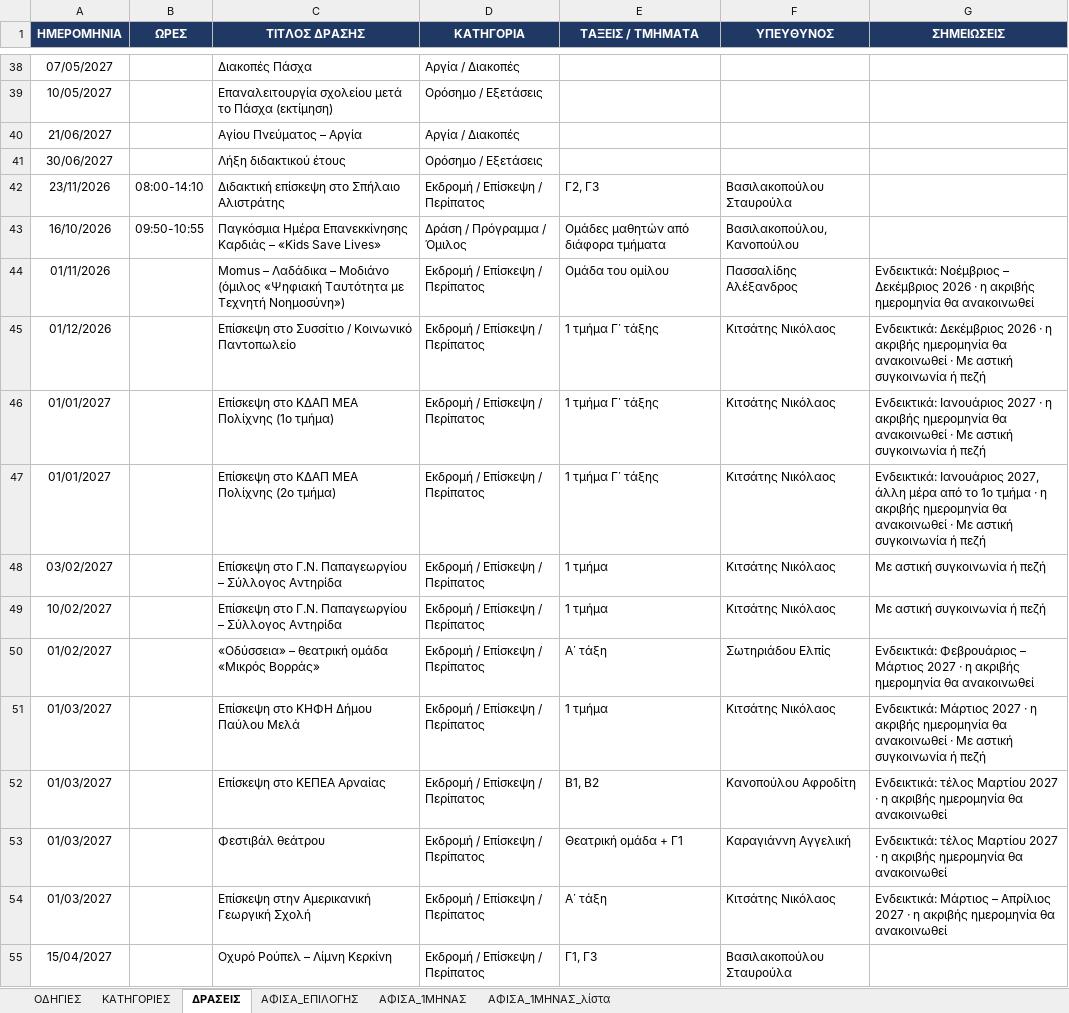
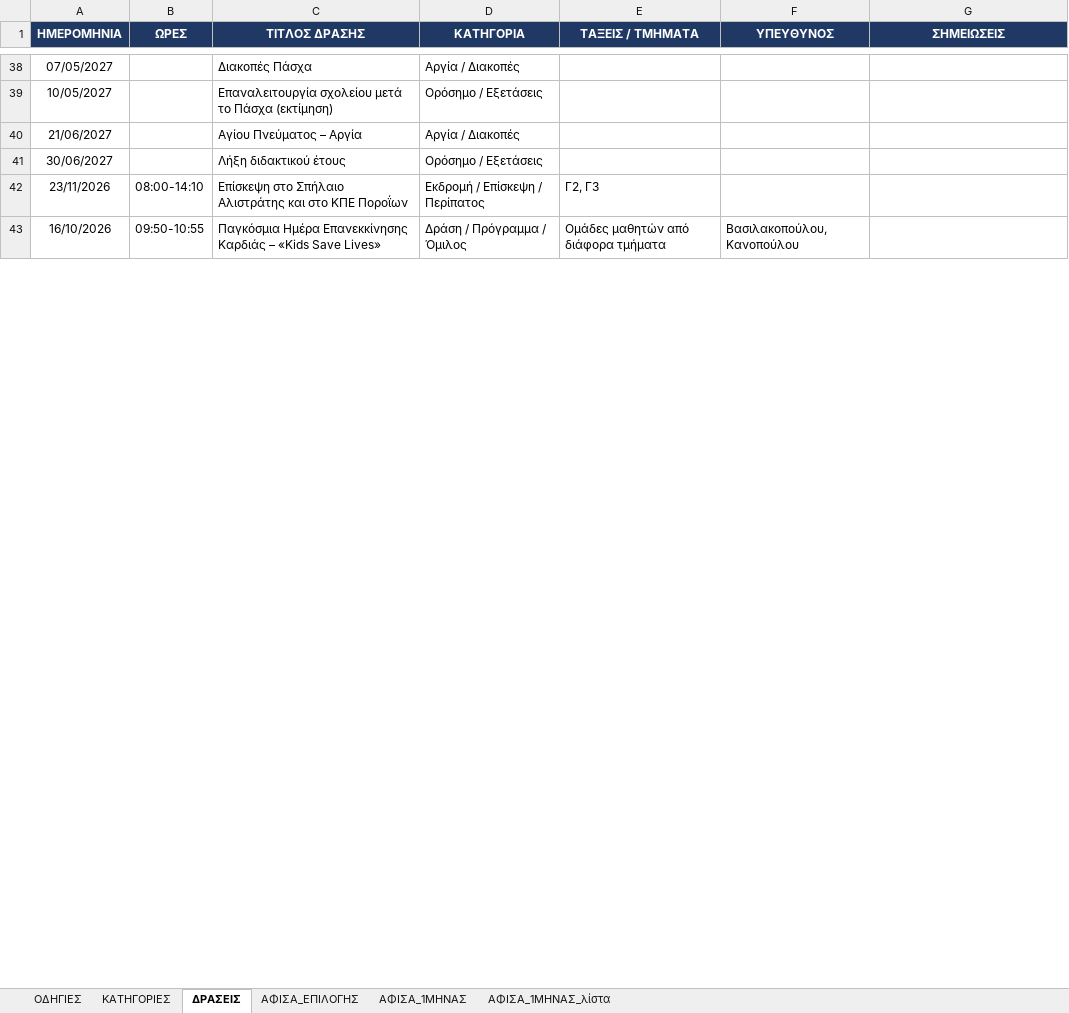
Before and after one commit to alexpassalidis/draseis, an Excel workbook: draseis.xlsx, sheet ΔΡΑΣΕΙΣ, drawn as a sheet; only a part is shown, gaps mark what is left out; values as stored, in another font and other column widths than the file's, no borders; conditional formats not drawn; removed rows and columns are numbered as before the commit, all else as after; the diff covers the shown part only; the diff names each change by its address in the sheet, - before the commit and + after, or states it on an @@ line.

```diff
--- a/draseis.xlsx (sheet ΔΡΑΣΕΙΣ)
+++ b/draseis.xlsx (sheet ΔΡΑΣΕΙΣ)
-C42 (ΤΙΤΛΟΣ ΔΡΑΣΗΣ): Διδακτική επίσκεψη στο Σπήλαιο Αλιστράτης
+C42 (ΤΙΤΛΟΣ ΔΡΑΣΗΣ): Επίσκεψη στο Σπήλαιο Αλιστράτης και στο ΚΠΕ Ποροΐων
-F42 (ΥΠΕΥΘΥΝΟΣ): Βασιλακοπούλου Σταυρούλα
+F42 (ΥΠΕΥΘΥΝΟΣ): (empty)
-row 44: 01/11/2026 |  | Momus – Λαδάδικα – Μοδιάνο (όμιλος «Ψηφιακή Ταυτότητα με Τεχνητή Νοημοσύνη») | Εκδρομή / Επίσκεψη / Περίπατος | Ομάδα του ομίλου | Πασσαλίδης Αλέξανδρος | Ενδεικτικά: Νοέμβριος – Δεκέμβριος 2026 · η ακριβής ημερομηνία θα ανακοινωθεί
-row 45: 01/12/2026 |  | Επίσκεψη στο Συσσίτιο / Κοινωνικό Παντοπωλείο | Εκδρομή / Επίσκεψη / Περίπατος | 1 τμήμα Γ΄ τάξης | Κιτσάτης Νικόλαος | Ενδεικτικά: Δεκέμβριος 2026 · η ακριβής ημερομηνία θα ανακοινωθεί · Με αστική συγκοινωνία ή πεζή
-row 46: 01/01/2027 |  | Επίσκεψη στο ΚΔΑΠ ΜΕΑ Πολίχνης (1ο τμήμα) | Εκδρομή / Επίσκεψη / Περίπατος | 1 τμήμα Γ΄ τάξης | Κιτσάτης Νικόλαος | Ενδεικτικά: Ιανουάριος 2027 · η ακριβής ημερομηνία θα ανακοινωθεί · Με αστική συγκοινωνία ή πεζή
-row 47: 01/01/2027 |  | Επίσκεψη στο ΚΔΑΠ ΜΕΑ Πολίχνης (2ο τμήμα) | Εκδρομή / Επίσκεψη / Περίπατος | 1 τμήμα Γ΄ τάξης | Κιτσάτης Νικόλαος | Ενδεικτικά: Ιανουάριος 2027, άλλη μέρα από το 1ο τμήμα · η ακριβής ημερομηνία θα ανακοινωθεί · Με αστική συγκοινωνία ή πεζή
-row 48: 03/02/2027 |  | Επίσκεψη στο Γ.Ν. Παπαγεωργίου – Σύλλογος Αντηρίδα | Εκδρομή / Επίσκεψη / Περίπατος | 1 τμήμα | Κιτσάτης Νικόλαος | Με αστική συγκοινωνία ή πεζή
-row 49: 10/02/2027 |  | Επίσκεψη στο Γ.Ν. Παπαγεωργίου – Σύλλογος Αντηρίδα | Εκδρομή / Επίσκεψη / Περίπατος | 1 τμήμα | Κιτσάτης Νικόλαος | Με αστική συγκοινωνία ή πεζή
-row 50: 01/02/2027 |  | «Οδύσσεια» – θεατρική ομάδα «Μικρός Βορράς» | Εκδρομή / Επίσκεψη / Περίπατος | Α΄ τάξη | Σωτηριάδου Ελπίς | Ενδεικτικά: Φεβρουάριος – Μάρτιος 2027 · η ακριβής ημερομηνία θα ανακοινωθεί
-row 51: 01/03/2027 |  | Επίσκεψη στο ΚΗΦΗ Δήμου Παύλου Μελά | Εκδρομή / Επίσκεψη / Περίπατος | 1 τμήμα | Κιτσάτης Νικόλαος | Ενδεικτικά: Μάρτιος 2027 · η ακριβής ημερομηνία θα ανακοινωθεί · Με αστική συγκοινωνία ή πεζή
-row 52: 01/03/2027 |  | Επίσκεψη στο ΚΕΠΕΑ Αρναίας | Εκδρομή / Επίσκεψη / Περίπατος | Β1, Β2 | Κανοπούλου Αφροδίτη | Ενδεικτικά: τέλος Μαρτίου 2027 · η ακριβής ημερομηνία θα ανακοινωθεί
-row 53: 01/03/2027 |  | Φεστιβάλ θεάτρου | Εκδρομή / Επίσκεψη / Περίπατος | Θεατρική ομάδα + Γ1 | Καραγιάννη Αγγελική | Ενδεικτικά: τέλος Μαρτίου 2027 · η ακριβής ημερομηνία θα ανακοινωθεί
-row 54: 01/03/2027 |  | Επίσκεψη στην Αμερικανική Γεωργική Σχολή | Εκδρομή / Επίσκεψη / Περίπατος | Α΄ τάξη | Κιτσάτης Νικόλαος | Ενδεικτικά: Μάρτιος – Απρίλιος 2027 · η ακριβής ημερομηνία θα ανακοινωθεί
-row 55: 15/04/2027 |  | Οχυρό Ρούπελ – Λίμνη Κερκίνη | Εκδρομή / Επίσκεψη / Περίπατος | Γ1, Γ3 | Βασιλακοπούλου Σταυρούλα
```
Also changed, not shown: 2 added rows, 11 removed rows and 4 edited cells elsewhere in this sheet, sheet ΑΦΙΣΑ_ΕΠΙΛΟΓΗΣ, hidden cells.
